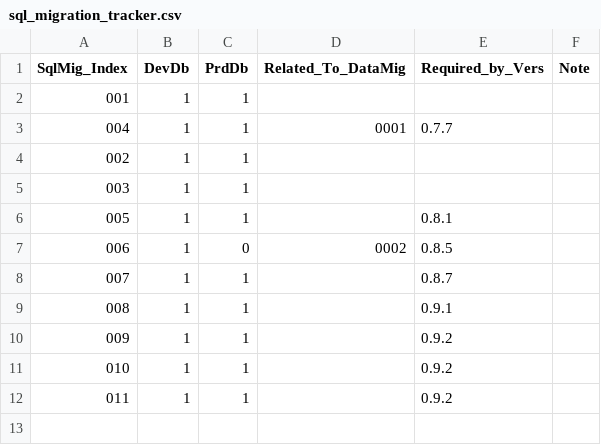
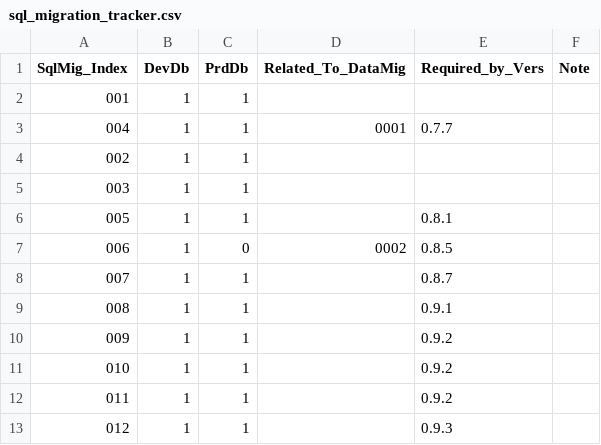
Before and after one commit to CheckMadeLtd/CheckMade, a CSV file: Src/CheckMade.DevOps/scripts/sql/sql_migration_tracker.csv, drawn as a sheet.

Commit message:
Add users table to db

```diff
--- a/Src/CheckMade.DevOps/scripts/sql/sql_migration_tracker.csv
+++ b/Src/CheckMade.DevOps/scripts/sql/sql_migration_tracker.csv
@@ -12 +12,2 @@ SqlMig_Index;DevDb;PrdDb;Related_To_DataMig;Required_by_Vers;Note
 011;1;1;;0.9.2;
+012;1;1;;0.9.3;
```
Also changed, not shown: 1 other file.
